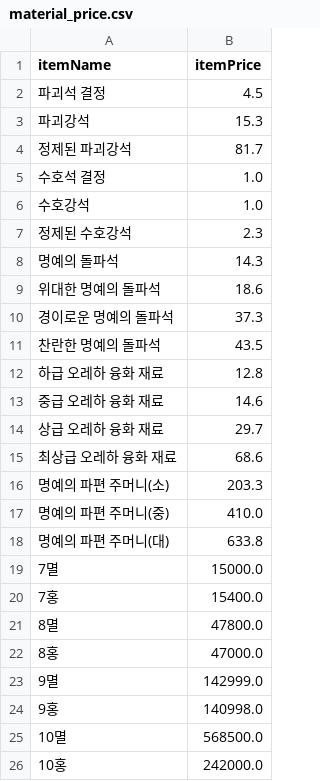
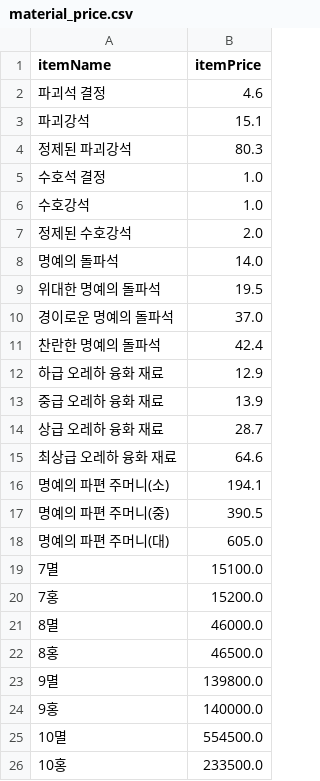
Before and after one commit to Remiing/lostarkday, a CSV file: _data/material_price.csv, drawn as a sheet.

```diff
--- a/_data/material_price.csv
+++ b/_data/material_price.csv
@@ -1,26 +1,26 @@
 itemName,itemPrice
-파괴석 결정,4.5
-파괴강석,15.3
-정제된 파괴강석,81.7
+파괴석 결정,4.6
+파괴강석,15.1
+정제된 파괴강석,80.3
 수호석 결정,1.0
 수호강석,1.0
-정제된 수호강석,2.3
-명예의 돌파석,14.3
-위대한 명예의 돌파석,18.6
-경이로운 명예의 돌파석,37.3
-찬란한 명예의 돌파석,43.5
-하급 오레하 융화 재료,12.8
-중급 오레하 융화 재료,14.6
-상급 오레하 융화 재료,29.7
-최상급 오레하 융화 재료,68.6
-명예의 파편 주머니(소),203.3
-명예의 파편 주머니(중),410.0
-명예의 파편 주머니(대),633.8
-7멸,15000.0
-7홍,15400.0
-8멸,47800.0
-8홍,47000.0
-9멸,142999.0
-9홍,140998.0
-10멸,568500.0
-10홍,242000.0
+정제된 수호강석,2.0
+명예의 돌파석,14.0
+위대한 명예의 돌파석,19.5
+경이로운 명예의 돌파석,37.0
+찬란한 명예의 돌파석,42.4
+하급 오레하 융화 재료,12.9
+중급 오레하 융화 재료,13.9
+상급 오레하 융화 재료,28.7
+최상급 오레하 융화 재료,64.6
+명예의 파편 주머니(소),194.1
+명예의 파편 주머니(중),390.5
+명예의 파편 주머니(대),605.0
+7멸,15100.0
+7홍,15200.0
+8멸,46000.0
+8홍,46500.0
+9멸,139800.0
+9홍,140000.0
+10멸,554500.0
+10홍,233500.0
```
Also changed, not shown: 2 other files.
